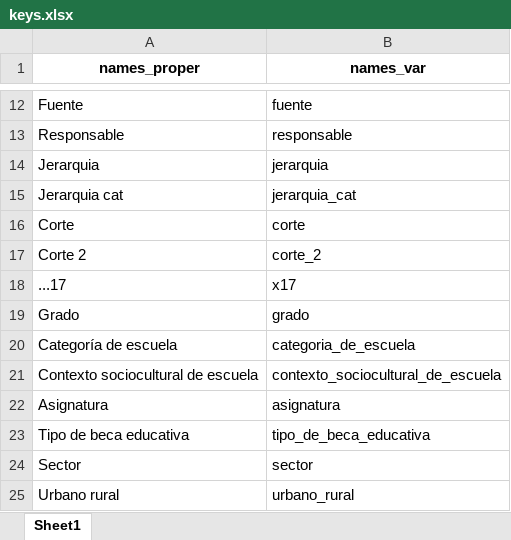
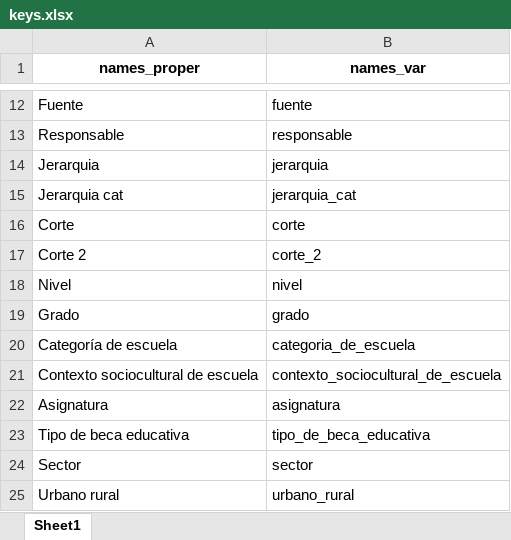
Before and after one commit to UMAD-FCS/DESCA-app, an Excel workbook: Data/keys.xlsx, sheet Sheet1, drawn as a sheet; only a part is shown, gaps mark what is left out; values as stored, in another font and other column widths than the file's, no borders; removed rows and columns are numbered as before the commit, all else as after; the diff names each change by its address in the sheet, - before the commit and + after, or states it on an @@ line.

```diff
--- a/Data/keys.xlsx (sheet Sheet1)
+++ b/Data/keys.xlsx (sheet Sheet1)
-row 18: ...17 | x17
+row 18: Nivel | nivel
```
Also changed, not shown: Data/Base_fichas_indicadores.xlsx, 4 other files.
